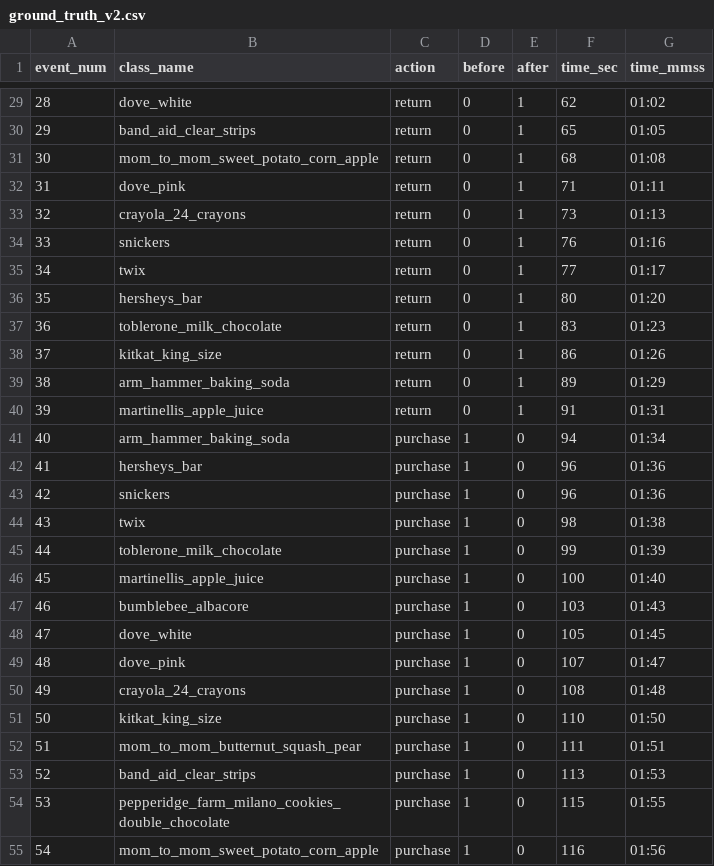
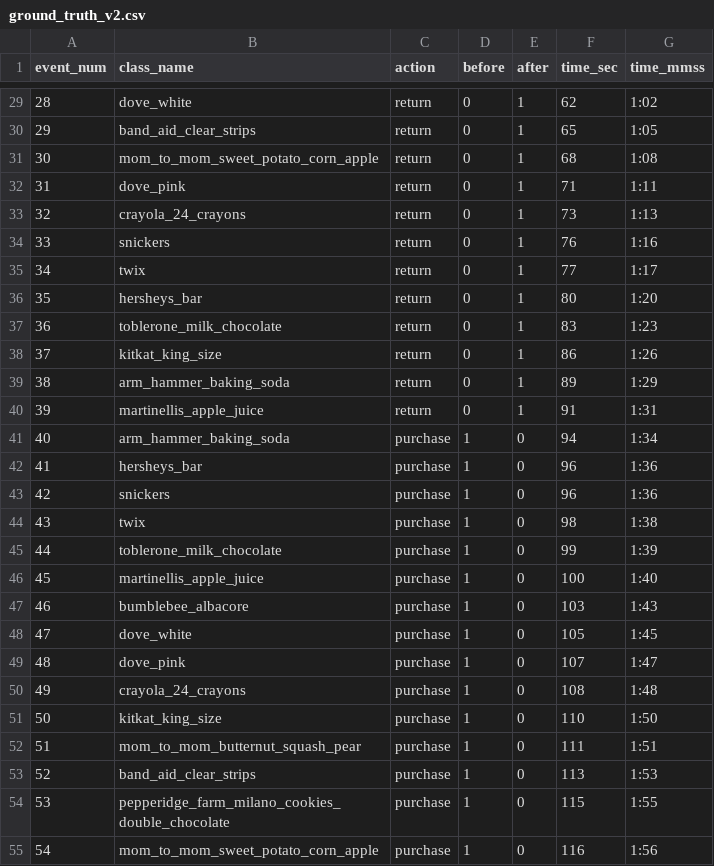
Before and after one commit to GangHeeJo/REDRED, a CSV file: data/ground_truth_v2.csv, drawn as a sheet; only a part is shown, gaps mark what is left out; the diff covers the shown part only.

```diff
--- a/data/ground_truth_v2.csv
+++ b/data/ground_truth_v2.csv
@@ -29,27 +29,27 @@
-28,dove_white,return,0,1,62,01:02
-29,band_aid_clear_strips,return,0,1,65,01:05
-30,mom_to_mom_sweet_potato_corn_apple,return,0,1,68,01:08
-31,dove_pink,return,0,1,71,01:11
-32,crayola_24_crayons,return,0,1,73,01:13
-33,snickers,return,0,1,76,01:16
-34,twix,return,0,1,77,01:17
-35,hersheys_bar,return,0,1,80,01:20
-36,toblerone_milk_chocolate,return,0,1,83,01:23
-37,kitkat_king_size,return,0,1,86,01:26
-38,arm_hammer_baking_soda,return,0,1,89,01:29
-39,martinellis_apple_juice,return,0,1,91,01:31
-40,arm_hammer_baking_soda,purchase,1,0,94,01:34
-41,hersheys_bar,purchase,1,0,96,01:36
-42,snickers,purchase,1,0,96,01:36
-43,twix,purchase,1,0,98,01:38
-44,toblerone_milk_chocolate,purchase,1,0,99,01:39
-45,martinellis_apple_juice,purchase,1,0,100,01:40
-46,bumblebee_albacore,purchase,1,0,103,01:43
-47,dove_white,purchase,1,0,105,01:45
-48,dove_pink,purchase,1,0,107,01:47
-49,crayola_24_crayons,purchase,1,0,108,01:48
-50,kitkat_king_size,purchase,1,0,110,01:50
-51,mom_to_mom_butternut_squash_pear,purchase,1,0,111,01:51
-52,band_aid_clear_strips,purchase,1,0,113,01:53
-53,pepperidge_farm_milano_cookies_double_chocolate,purchase,1,0,115,01:55
-54,mom_to_mom_sweet_potato_corn_apple,purchase,1,0,116,01:56
+28,dove_white,return,0,1,62,1:02
+29,band_aid_clear_strips,return,0,1,65,1:05
+30,mom_to_mom_sweet_potato_corn_apple,return,0,1,68,1:08
+31,dove_pink,return,0,1,71,1:11
+32,crayola_24_crayons,return,0,1,73,1:13
+33,snickers,return,0,1,76,1:16
+34,twix,return,0,1,77,1:17
+35,hersheys_bar,return,0,1,80,1:20
+36,toblerone_milk_chocolate,return,0,1,83,1:23
+37,kitkat_king_size,return,0,1,86,1:26
+38,arm_hammer_baking_soda,return,0,1,89,1:29
+39,martinellis_apple_juice,return,0,1,91,1:31
+40,arm_hammer_baking_soda,purchase,1,0,94,1:34
+41,hersheys_bar,purchase,1,0,96,1:36
+42,snickers,purchase,1,0,96,1:36
+43,twix,purchase,1,0,98,1:38
+44,toblerone_milk_chocolate,purchase,1,0,99,1:39
+45,martinellis_apple_juice,purchase,1,0,100,1:40
+46,bumblebee_albacore,purchase,1,0,103,1:43
+47,dove_white,purchase,1,0,105,1:45
+48,dove_pink,purchase,1,0,107,1:47
+49,crayola_24_crayons,purchase,1,0,108,1:48
+50,kitkat_king_size,purchase,1,0,110,1:50
+51,mom_to_mom_butternut_squash_pear,purchase,1,0,111,1:51
+52,band_aid_clear_strips,purchase,1,0,113,1:53
+53,pepperidge_farm_milano_cookies_double_chocolate,purchase,1,0,115,1:55
+54,mom_to_mom_sweet_potato_corn_apple,purchase,1,0,116,1:56
```
Also changed, not shown: 80 edited cells elsewhere in this file.
